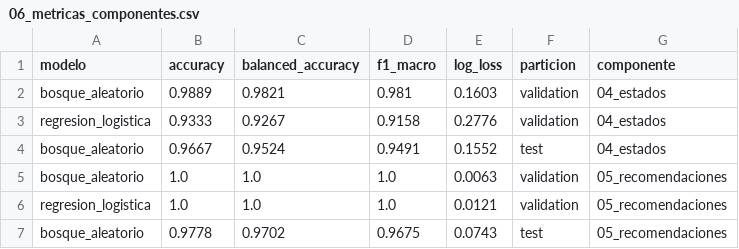
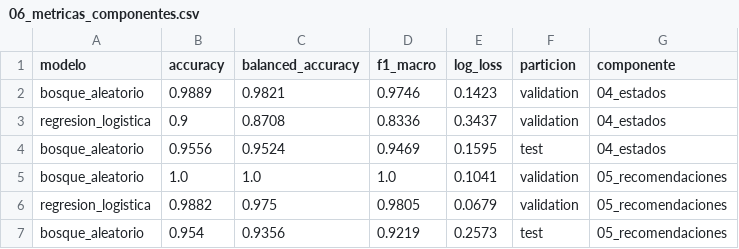
Before and after one commit to No-Country-simulation/G9-LATAM-Team-14, a CSV file: data-science/fincoach-mvp/Resultados/06_metricas_componentes.csv, drawn as a sheet.

```diff
--- a/data-science/fincoach-mvp/Resultados/06_metricas_componentes.csv
+++ b/data-science/fincoach-mvp/Resultados/06_metricas_componentes.csv
@@ -1,7 +1,7 @@
 modelo,accuracy,balanced_accuracy,f1_macro,log_loss,particion,componente
-bosque_aleatorio,0.9889,0.9821,0.981,0.1603,validation,04_estados
-regresion_logistica,0.9333,0.9267,0.9158,0.2776,validation,04_estados
-bosque_aleatorio,0.9667,0.9524,0.9491,0.1552,test,04_estados
-bosque_aleatorio,1.0,1.0,1.0,0.0063,validation,05_recomendaciones
-regresion_logistica,1.0,1.0,1.0,0.0121,validation,05_recomendaciones
-bosque_aleatorio,0.9778,0.9702,0.9675,0.0743,test,05_recomendaciones
+bosque_aleatorio,0.9889,0.9821,0.9746,0.1423,validation,04_estados
+regresion_logistica,0.9,0.8708,0.8336,0.3437,validation,04_estados
+bosque_aleatorio,0.9556,0.9524,0.9469,0.1595,test,04_estados
+bosque_aleatorio,1.0,1.0,1.0,0.1041,validation,05_recomendaciones
+regresion_logistica,0.9882,0.975,0.9805,0.0679,validation,05_recomendaciones
+bosque_aleatorio,0.954,0.9356,0.9219,0.2573,test,05_recomendaciones
```
Also changed, not shown: data-science/fincoach-mvp/Resultados/04_metricas_modelo.csv, data-science/fincoach-mvp/Resultados/05_metricas_modelo.csv, 28 other files.
